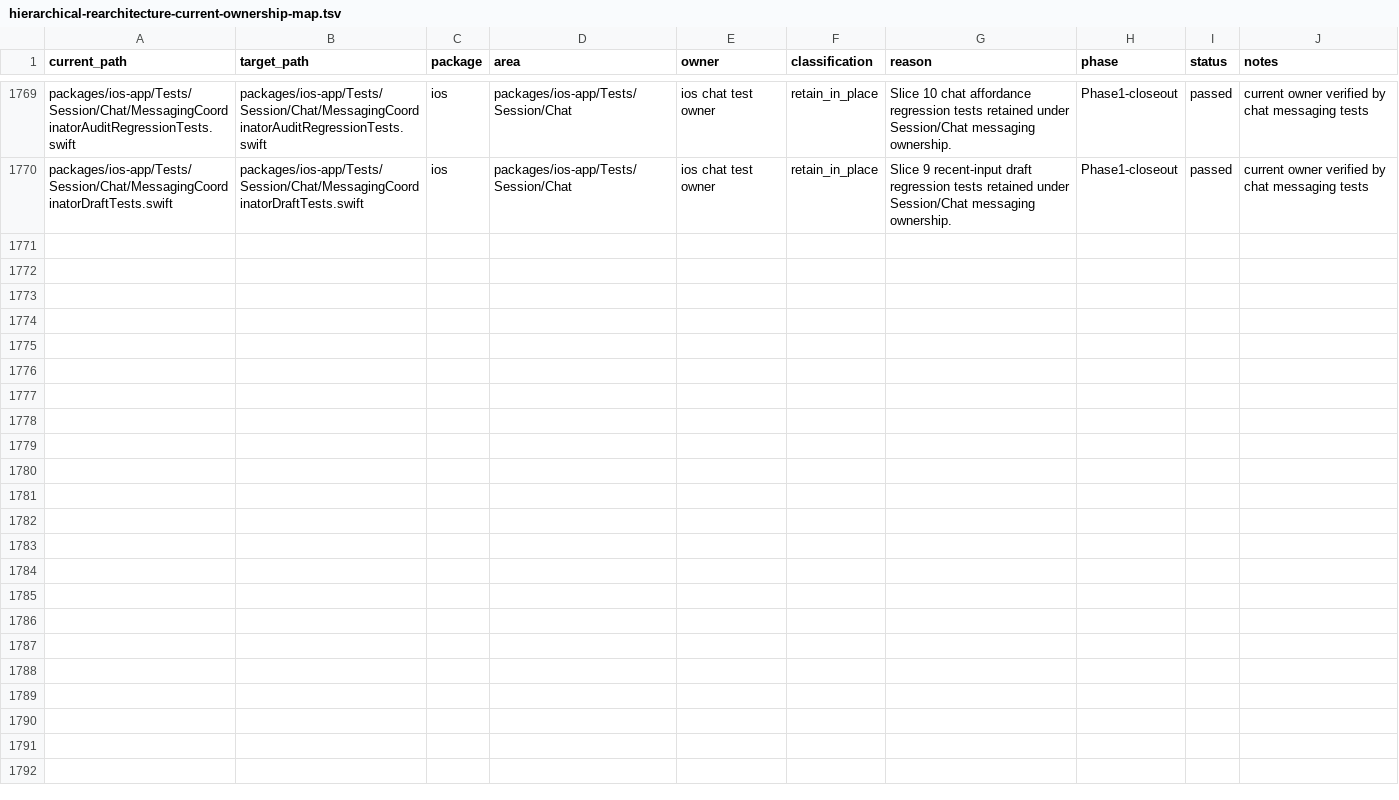
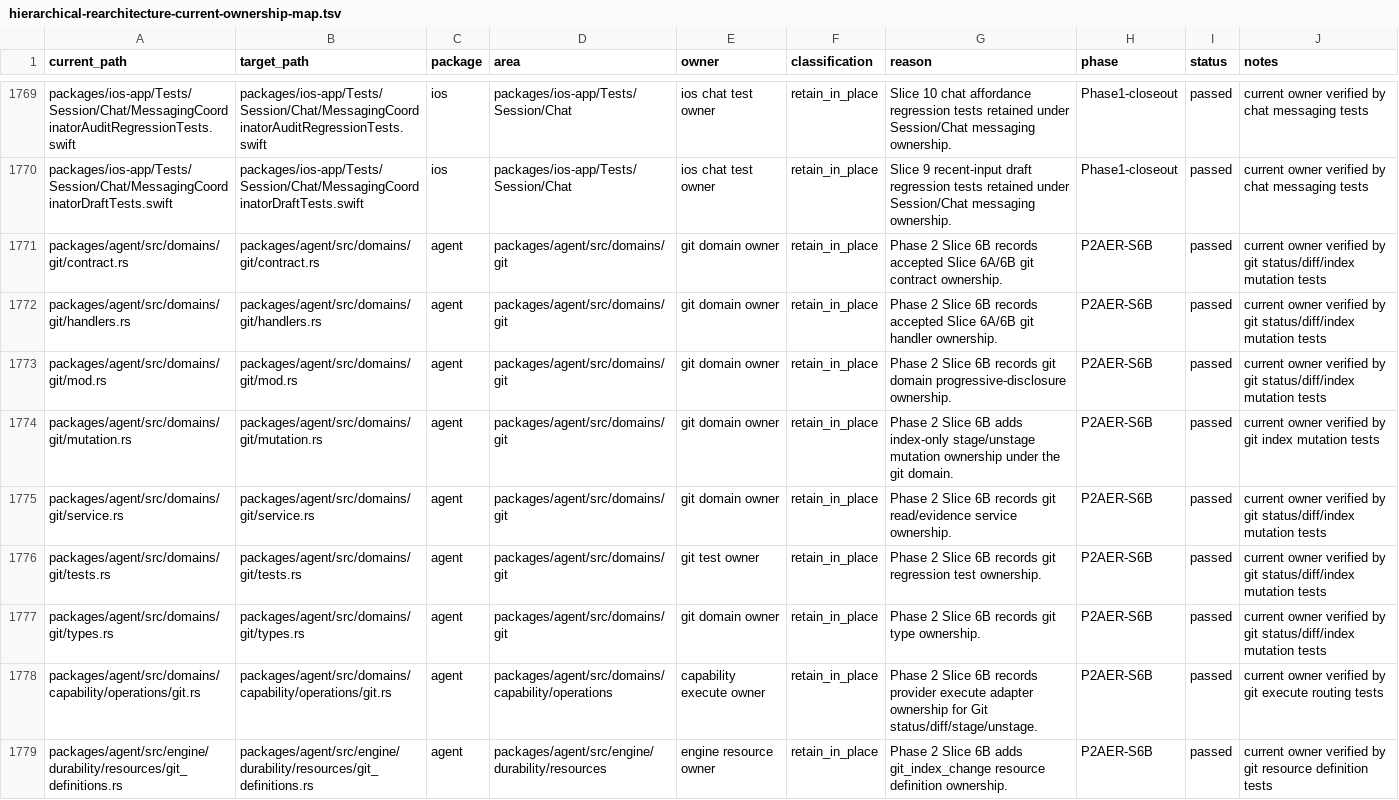
Before and after one commit to mhismail3/tron, a TSV file: packages/agent/docs/hierarchical-rearchitecture-current-ownership-map.tsv, drawn as a sheet; only a part is shown, gaps mark what is left out; the diff names each change by its address in the sheet, - before the commit and + after, or states it on an @@ line.

```diff
--- a/packages/agent/docs/hierarchical-rearchitecture-current-ownership-map.tsv
+++ b/packages/agent/docs/hierarchical-rearchitecture-current-ownership-map.tsv
+row 1771: packages/agent/src/domains/git/contract.rs | packages/agent/src/domains/git/contract.rs | agent | packages/agent/src/domains/git | git domain owner | retain_in_place | Phase 2 Slice 6B records accepted Slice 6A/6B git contract ownership. | P2AER-S6B | passed | current owner verified by git status/diff/index mutation tests
+row 1772: packages/agent/src/domains/git/handlers.rs | packages/agent/src/domains/git/handlers.rs | agent | packages/agent/src/domains/git | git domain owner | retain_in_place | Phase 2 Slice 6B records accepted Slice 6A/6B git handler ownership. | P2AER-S6B | passed | current owner verified by git status/diff/index mutation tests
+row 1773: packages/agent/src/domains/git/mod.rs | packages/agent/src/domains/git/mod.rs | agent | packages/agent/src/domains/git | git domain owner | retain_in_place | Phase 2 Slice 6B records git domain progressive-disclosure ownership. | P2AER-S6B | passed | current owner verified by git status/diff/index mutation tests
+row 1774: packages/agent/src/domains/git/mutation.rs | packages/agent/src/domains/git/mutation.rs | agent | packages/agent/src/domains/git | git domain owner | retain_in_place | Phase 2 Slice 6B adds index-only stage/unstage mutation ownership under the git domain. | P2AER-S6B | passed | current owner verified by git index mutation tests
+row 1775: packages/agent/src/domains/git/service.rs | packages/agent/src/domains/git/service.rs | agent | packages/agent/src/domains/git | git domain owner | retain_in_place | Phase 2 Slice 6B records git read/evidence service ownership. | P2AER-S6B | passed | current owner verified by git status/diff/index mutation tests
+row 1776: packages/agent/src/domains/git/tests.rs | packages/agent/src/domains/git/tests.rs | agent | packages/agent/src/domains/git | git test owner | retain_in_place | Phase 2 Slice 6B records git regression test ownership. | P2AER-S6B | passed | current owner verified by git status/diff/index mutation tests
+row 1777: packages/agent/src/domains/git/types.rs | packages/agent/src/domains/git/types.rs | agent | packages/agent/src/domains/git | git domain owner | retain_in_place | Phase 2 Slice 6B records git type ownership. | P2AER-S6B | passed | current owner verified by git status/diff/index mutation tests
+row 1778: packages/agent/src/domains/capability/operations/git.rs | packages/agent/src/domains/capability/operations/git.rs | agent | packages/agent/src/domains/capability/operations | capability execute owner | retain_in_place | Phase 2 Slice 6B records provider execute adapter ownership for Git status/diff/stage/unstage. | P2AER-S6B | passed | current owner verified by git execute routing tests
+row 1779: packages/agent/src/engine/durability/resources/git_definitions.rs | packages/agent/src/engine/durability/resources/git_definitions.rs | agent | packages/agent/src/engine/durability/resources | engine resource owner | retain_in_place | Phase 2 Slice 6B adds git_index_change resource definition ownership. | P2AER-S6B | passed | current owner verified by git resource definition tests
```
Also changed, not shown: packages/agent/docs/hierarchical-rearchitecture-file-inventory.tsv, packages/agent/docs/phase-2-agent-execution-restoration-inventory.tsv, 34 other files.
